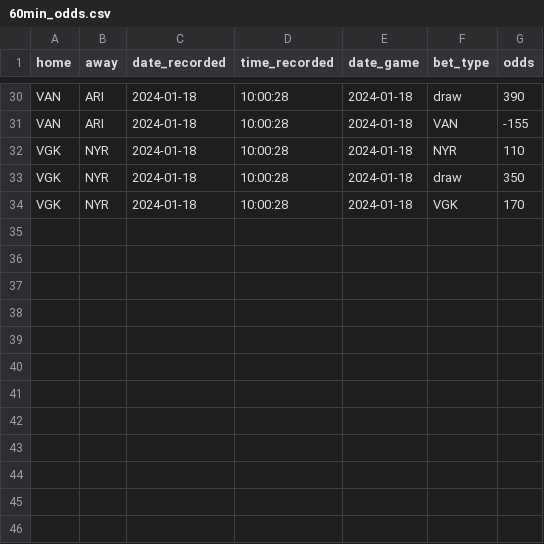
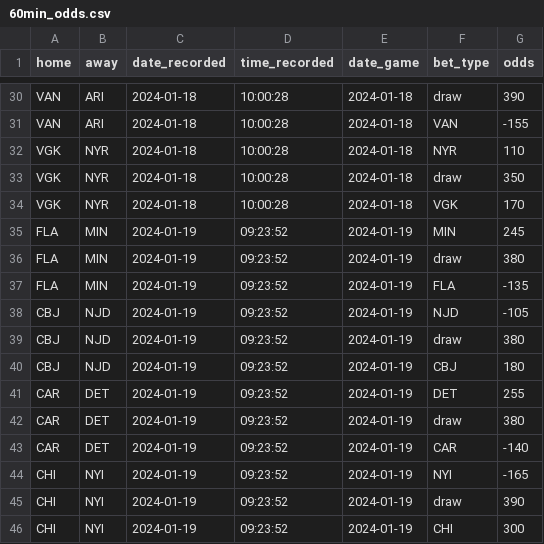
Before and after one commit to michalekb11/NHL-expected-goals, a CSV file: data/daily/odds/60min_odds.csv, drawn as a sheet; only a part is shown, gaps mark what is left out; the diff names each change by its address in the sheet, - before the commit and + after, or states it on an @@ line.

Commit message:
daily scrape

```diff
--- a/data/daily/odds/60min_odds.csv
+++ b/data/daily/odds/60min_odds.csv
+row 35: FLA | MIN | 2024-01-19 | 09:23:52 | 2024-01-19 | MIN | 245
+row 36: FLA | MIN | 2024-01-19 | 09:23:52 | 2024-01-19 | draw | 380
+row 37: FLA | MIN | 2024-01-19 | 09:23:52 | 2024-01-19 | FLA | -135
+row 38: CBJ | NJD | 2024-01-19 | 09:23:52 | 2024-01-19 | NJD | -105
+row 39: CBJ | NJD | 2024-01-19 | 09:23:52 | 2024-01-19 | draw | 380
+row 40: CBJ | NJD | 2024-01-19 | 09:23:52 | 2024-01-19 | CBJ | 180
+row 41: CAR | DET | 2024-01-19 | 09:23:52 | 2024-01-19 | DET | 255
+row 42: CAR | DET | 2024-01-19 | 09:23:52 | 2024-01-19 | draw | 380
+row 43: CAR | DET | 2024-01-19 | 09:23:52 | 2024-01-19 | CAR | -140
+row 44: CHI | NYI | 2024-01-19 | 09:23:52 | 2024-01-19 | NYI | -165
+row 45: CHI | NYI | 2024-01-19 | 09:23:52 | 2024-01-19 | draw | 390
+row 46: CHI | NYI | 2024-01-19 | 09:23:52 | 2024-01-19 | CHI | 300
```
Also changed, not shown: data/daily/DF_projected_goalies.csv, data/daily/odds/ml_odds.csv, 5 other files.
